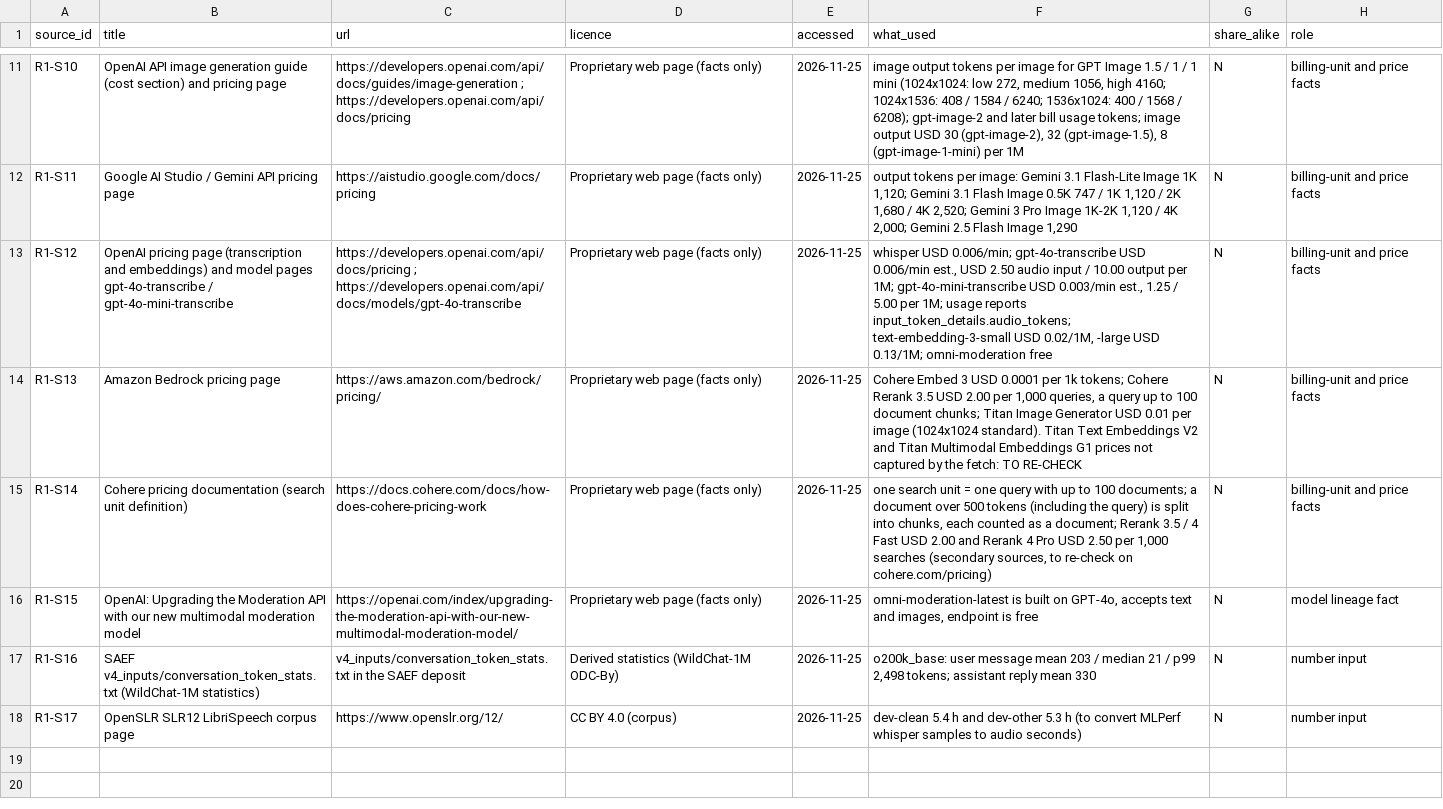
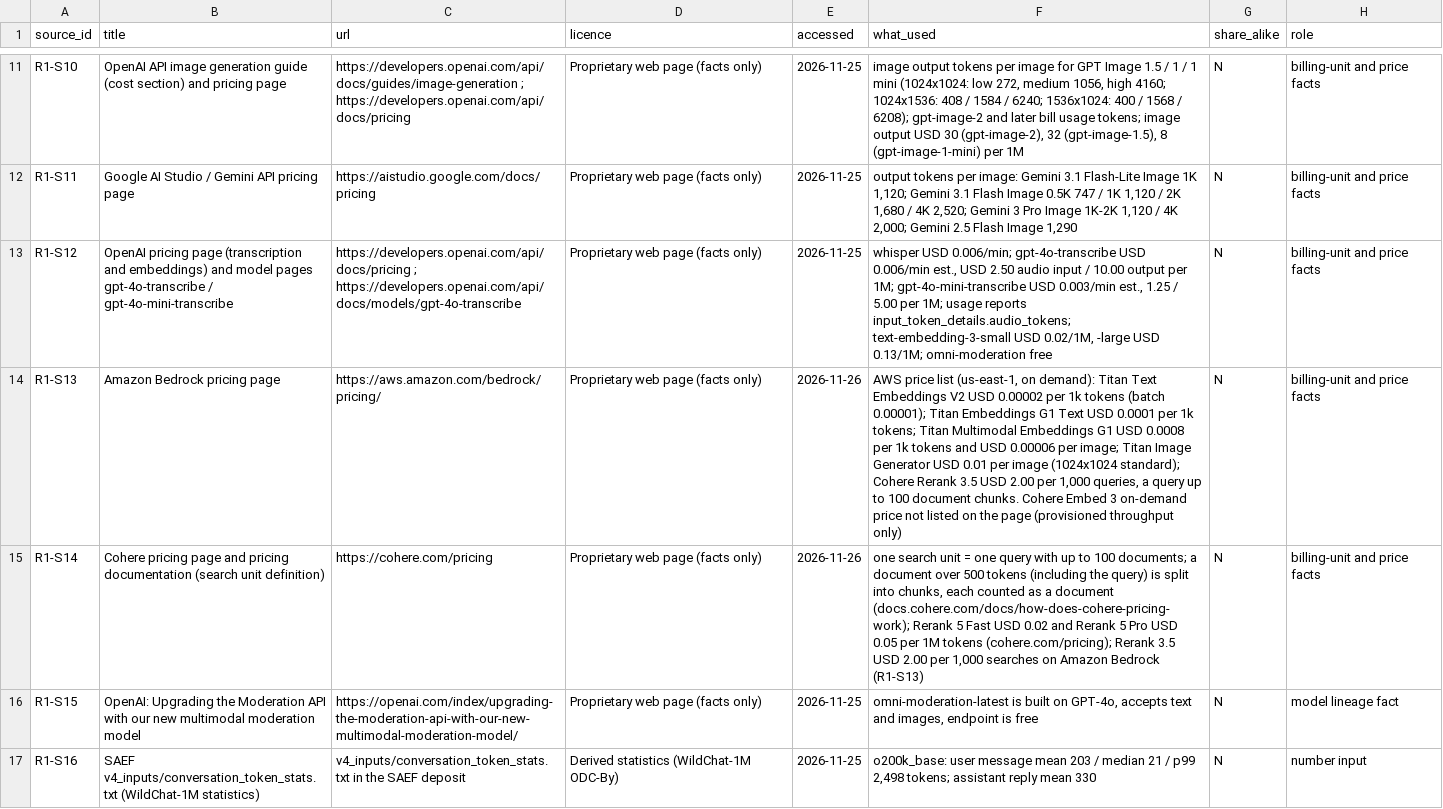
Before and after one commit to guillermollopis/soma-ai-emission-factors, a CSV file: modality_sources.csv, drawn as a sheet; only a part is shown, gaps mark what is left out; the shorter side is filled out with more unchanged rows; the diff names each change by its address in the sheet, - before the commit and + after, or states it on an @@ line.

```diff
--- a/modality_sources.csv
+++ b/modality_sources.csv
-E14:E15 (accessed): 2026-11-25
+E14:E15 (accessed): 2026-11-26
-F14 (what_used): Cohere Embed 3 USD 0.0001 per 1k tokens; Cohere Rerank 3.5 USD 2.00 per 1,000 queries, a query up to 100 document chunks; Titan Image Generator USD 0.01 per image (1024x1024 standard). Titan Text Embeddings V2 and Titan Multimodal Embeddings G1 prices not captured by the fetch: TO RE-CHECK
+F14 (what_used): AWS price list (us-east-1, on demand): Titan Text Embeddings V2 USD 0.00002 per 1k tokens (batch 0.00001); Titan Embeddings G1 Text USD 0.0001 per 1k tokens; Titan Multimodal Embeddings G1 USD 0.0008 per 1k tokens and USD 0.00006 per image; Titan Image Generator USD 0.01 per image (1024x1024 standard); Cohere Rerank 3.5 USD 2.00 per 1,000 queries, a query up to 100 document chunks. Cohere Embed 3 on-demand price not listed on the page (provisioned throughput only)
-B15 (title): Cohere pricing documentation (search…
+B15 (title): Cohere pricing page and pricing documentation (search…
-C15 (url): https://docs.cohere.com/docs/how-does-cohere-pricing-work
+C15 (url): https://cohere.com/pricing
-F15 (what_used): …as a document; Rerank 3.5 / 4 Fast USD 2.00 and Rerank 4 Pro USD 2.50 per 1,000 searches (secondary sources, to re-check on cohere.com/pricing)
+F15 (what_used): …as a document (docs.cohere.com/docs/how-does-cohere-pricing-work); Rerank 5 Fast USD 0.02 and Rerank 5 Pro USD 0.05 per 1M tokens (cohere.com/pricing); Rerank 3.5 USD 2.00 per 1,000 searches on Amazon Bedrock (R1-S13)
```
Also changed, not shown: model_class_mapping.csv, src/saef/data/modality_sources.csv, 12 other files.
